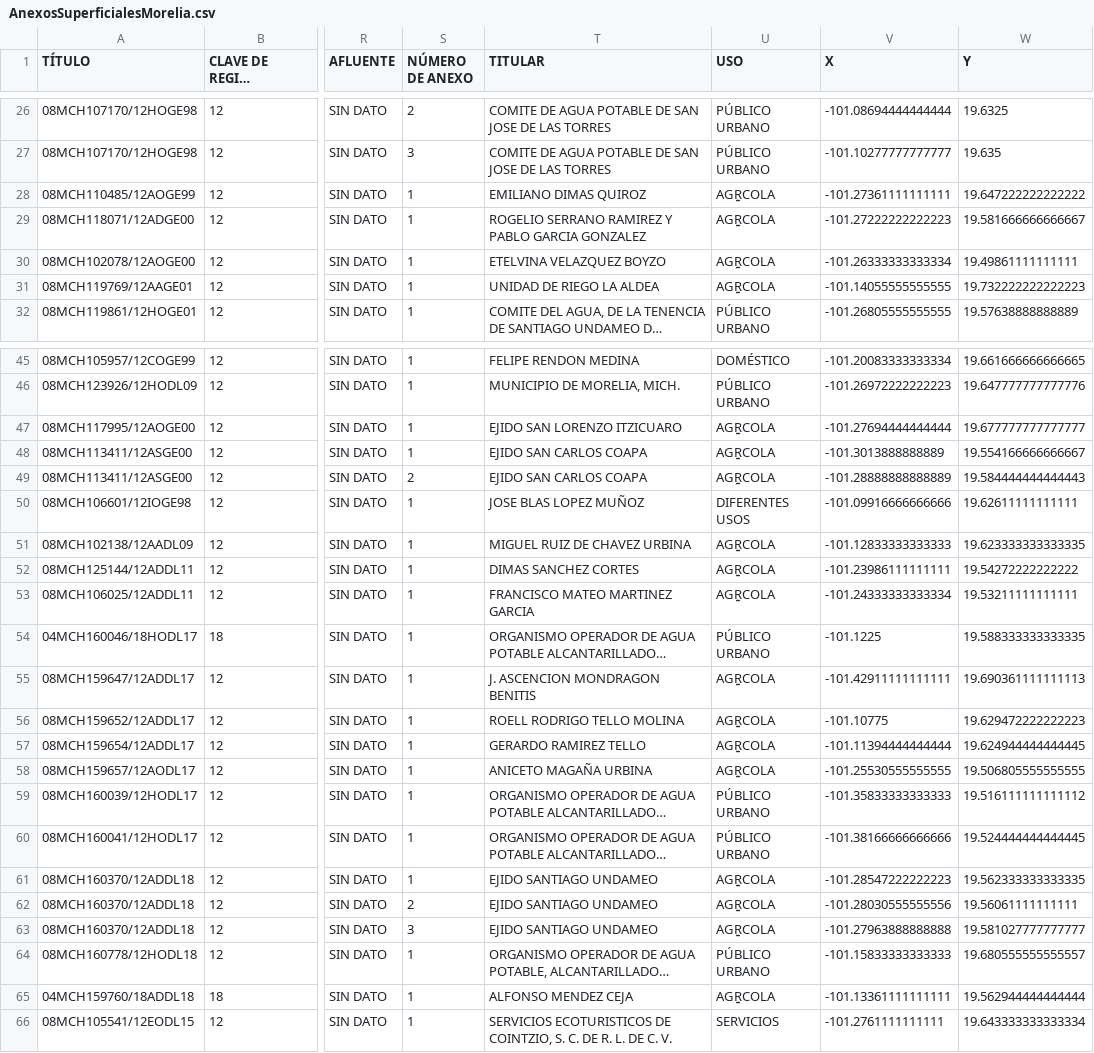
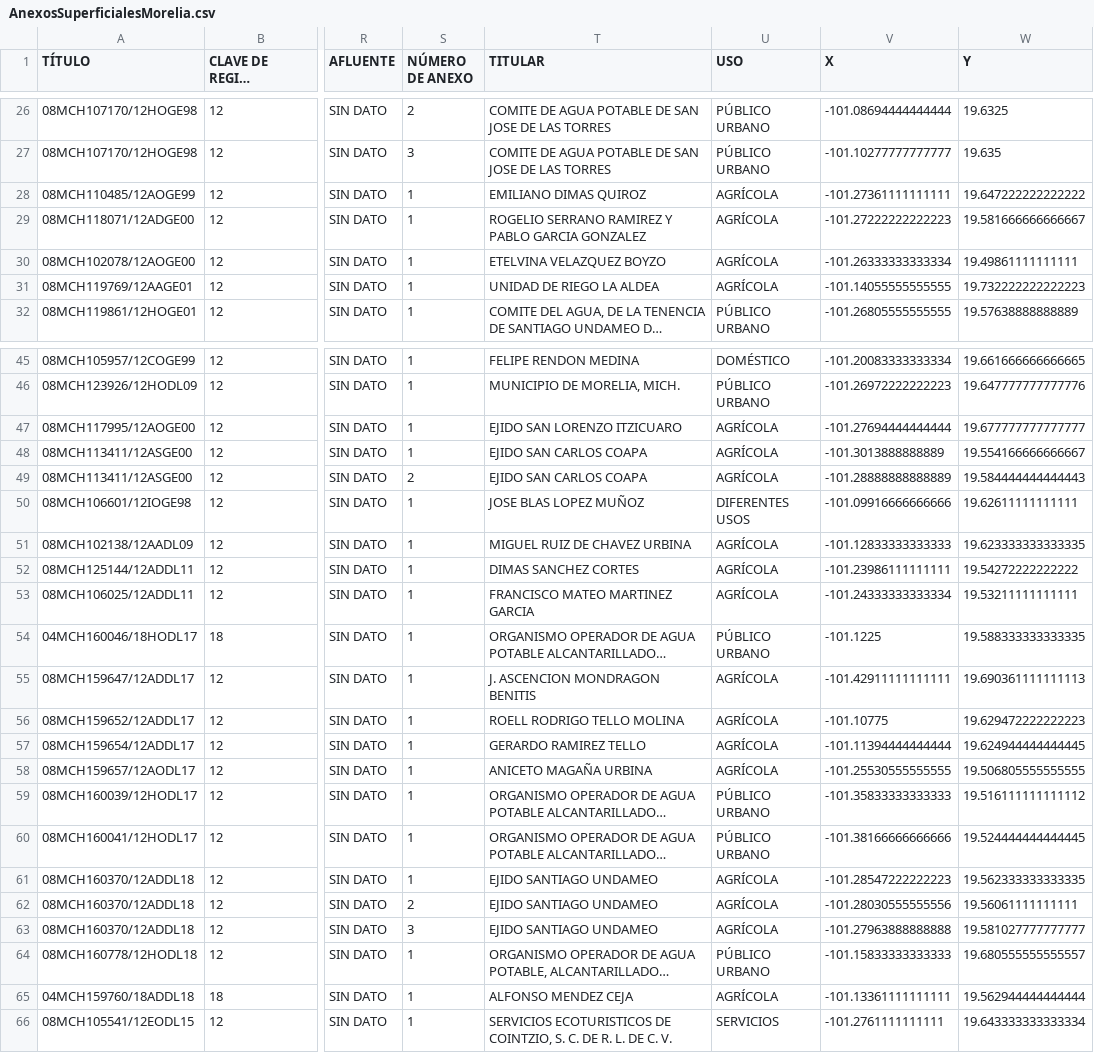
Before and after one commit to tipicanerd/REPDA_analisis, a CSV file: datasets/AnexosSuperficialesMorelia.csv, drawn as a sheet; only a part is shown, gaps mark what is left out; long unchanged cells end in …; the diff covers the shown part only; the diff names each change by its address in the sheet, - before the commit and + after, or states it on an @@ line.

```diff
--- a/datasets/AnexosSuperficialesMorelia.csv
+++ b/datasets/AnexosSuperficialesMorelia.csv
-U28:U31 (USO): AGR͍COLA
+U28:U31 (USO): AGRÍCOLA
-U47:U49 (USO): AGR͍COLA
+U47:U49 (USO): AGRÍCOLA
-U51:U53 (USO): AGR͍COLA
+U51:U53 (USO): AGRÍCOLA
-U55:U58 (USO): AGR͍COLA
+U55:U58 (USO): AGRÍCOLA
-U61:U63 (USO): AGR͍COLA
+U61:U63 (USO): AGRÍCOLA
-U65 (USO): AGR͍COLA
+U65 (USO): AGRÍCOLA
```
Also changed, not shown: 16 edited cells elsewhere in this file, datasets/AnexosDescargasMorelia.csv, datasets/AnexosSubterraneosMorelia.csv, 2 other files.
